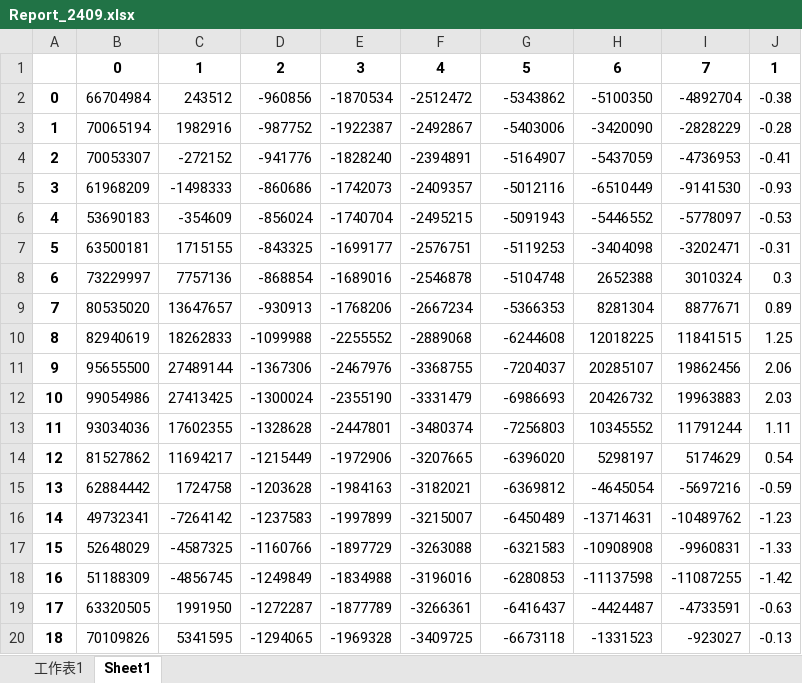
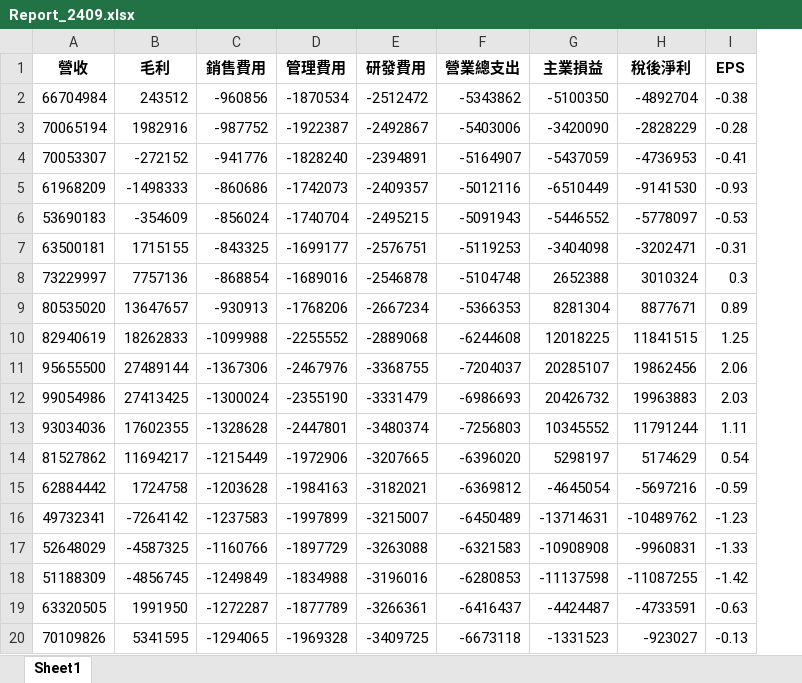
Before and after one commit to chobit19968535/Dog-Digger, an Excel workbook: Dog Digger/Report_2409.xlsx, sheet Sheet1, drawn as a sheet; values as stored, in another font and other column widths than the file's, no borders; removed rows and columns are numbered as before the commit, all else as after; the diff names each change by its address in the sheet, - before the commit and + after, or states it on an @@ line.

```diff
--- a/Dog Digger/Report_2409.xlsx (sheet Sheet1)
+++ b/Dog Digger/Report_2409.xlsx (sheet Sheet1)
-sheet tab: 工作表1
-column A, rows 2-20: 0 | 1 | 2 | 3 | 4 | 5 | 6 | 7 | 8 | 9 | 10 | 11 | 12 | 13 | 14 | 15 | 16 | 17 | 18
-row 1:  | 0 | 1 | 2 | 3 | 4 | 5 | 6 | 7 | 1
+row 1: 營收 | 毛利 | 銷售費用 | 管理費用 | 研發費用 | 營業總支出 | 主業損益 | 稅後淨利 | EPS
```
Also changed, not shown: Dog Digger/Report_6533.xlsx, 4 other files.
